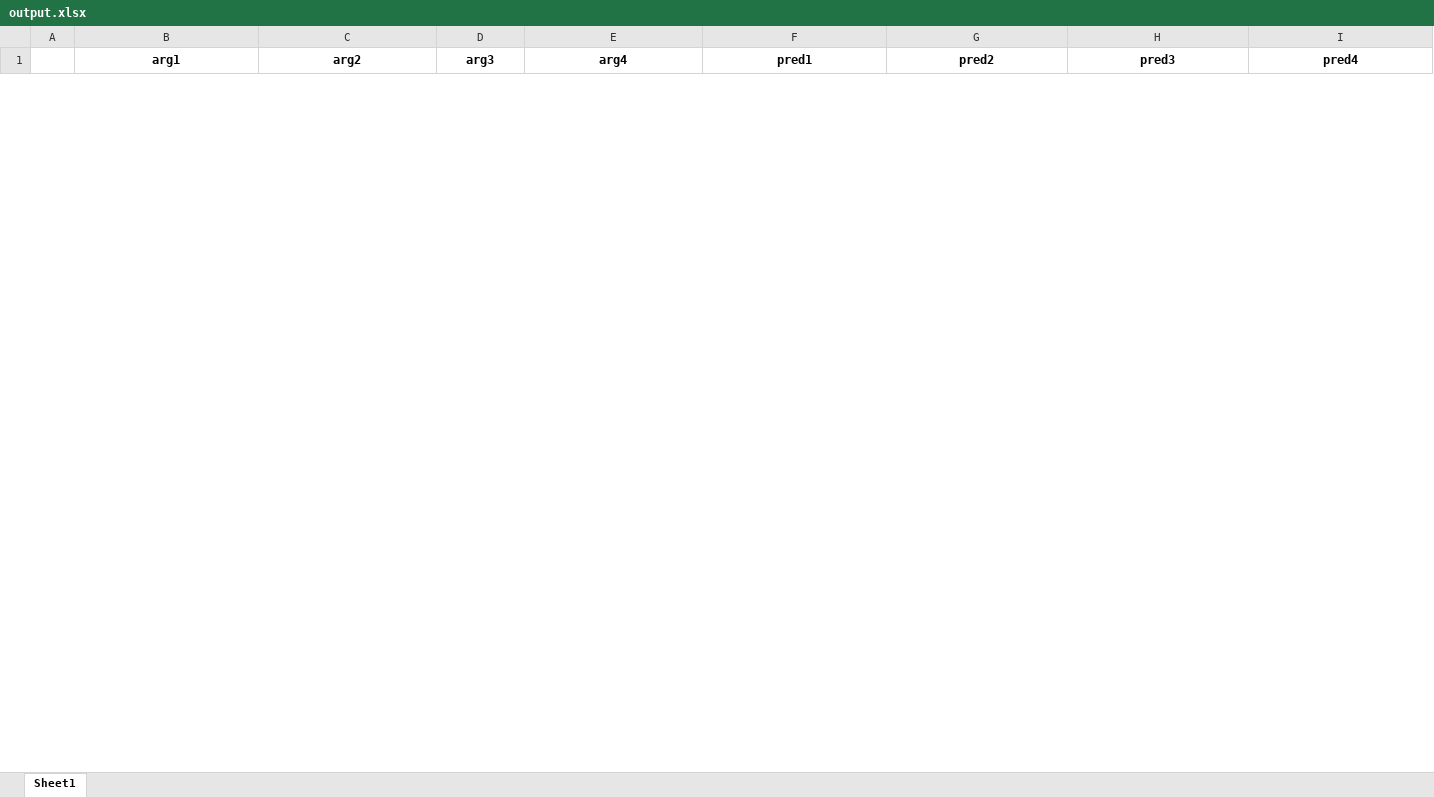
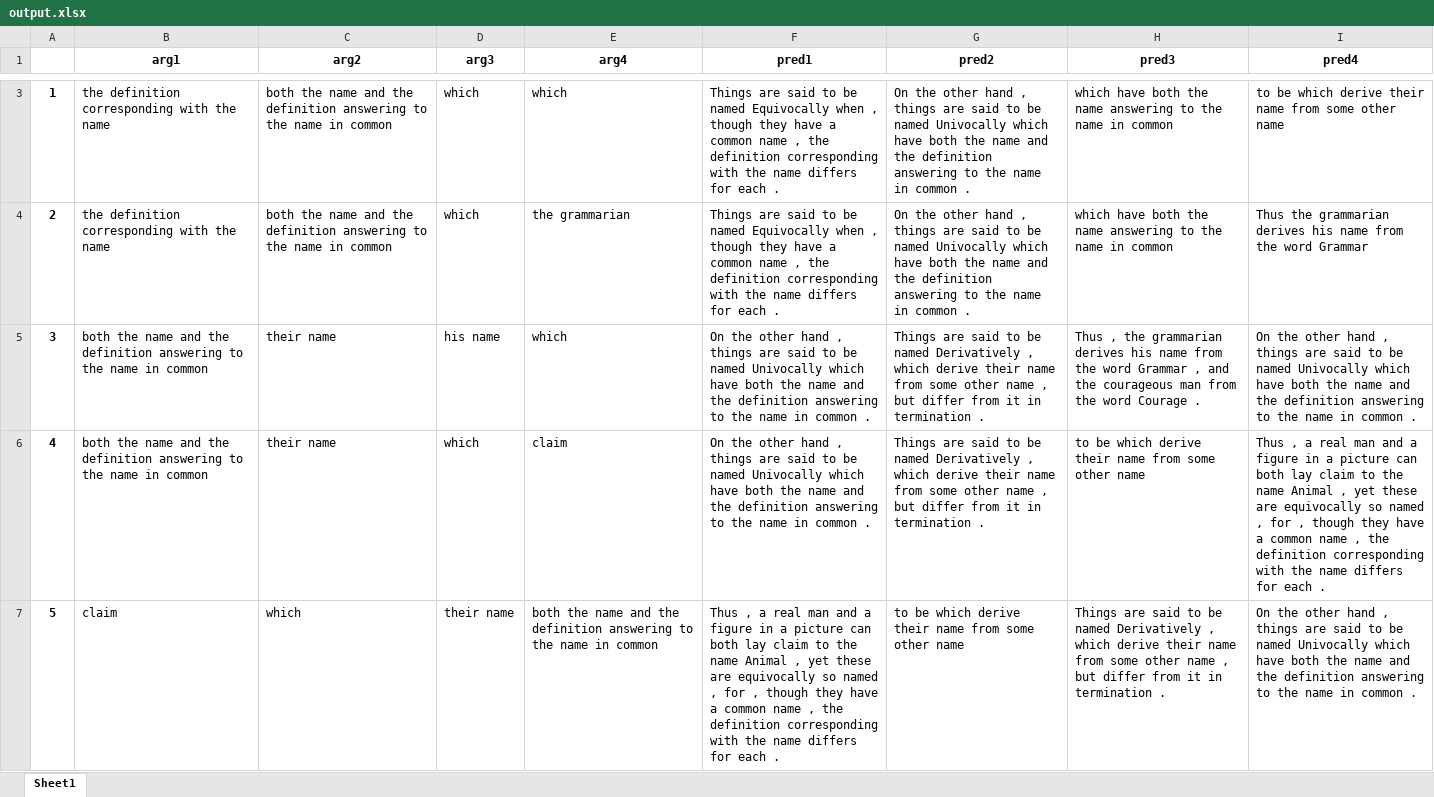
Before and after one commit to c0ntradicti0n/distinctiopus, an Excel workbook: output.xlsx, sheet Sheet1, drawn as a sheet; only a part is shown, gaps mark what is left out; values as stored, in another font and other column widths than the file's, no borders; the diff covers the shown part only; the diff names each change by its address in the sheet, - before the commit and + after, or states it on an @@ line.

Commit message:
Generate output as readable xlsx.
Added to final query some condition, that side-changing duplicates are excluded.

And write only text, and not node information into that df.

```diff
--- a/output.xlsx (sheet Sheet1)
+++ b/output.xlsx (sheet Sheet1)
+row 3: 1 | the definition corresponding with the name | both the name and the definition answering to the name in common | which | which | Things are said to be named Equivocally when , though they have a common name , the definition corresponding with the name differs for each . | On the other hand , things are said to be named Univocally which have both the name and the definition answering to the name in common . | which have both the name answering to the name in common | to be which derive their name from some other name
+row 4: 2 | the definition corresponding with the name | both the name and the definition answering to the name in common | which | the grammarian | Things are said to be named Equivocally when , though they have a common name , the definition corresponding with the name differs for each . | On the other hand , things are said to be named Univocally which have both the name and the definition answering to the name in common . | which have both the name answering to the name in common | Thus the grammarian derives his name from the word Grammar
+row 5: 3 | both the name and the definition answering to the name in common | their name | his name | which | On the other hand , things are said to be named Univocally which have both the name and the definition answering to the name in common . | Things are said to be named Derivatively , which derive their name from some other name , but differ from it in termination . | Thus , the grammarian derives his name from the word Grammar , and the courageous man from the word Courage . | On the other hand , things are said to be named Univocally which have both the name and the definition answering to the name in common .
+row 6: 4 | both the name and the definition answering to the name in common | their name | which | claim | On the other hand , things are said to be named Univocally which have both the name and the definition answering to the name in common . | Things are said to be named Derivatively , which derive their name from some other name , but differ from it in termination . | to be which derive their name from some other name | Thus , a real man and a figure in a picture can both lay claim to the name Animal , yet these are equivocally so named , for , though they have a common name , the definition corresponding with the name differs for each .
+row 7: 5 | claim | which | their name | both the name and the definition answering to the name in common | Thus , a real man and a figure in a picture can both lay claim to the name Animal , yet these are equivocally so named , for , though they have a common name , the definition corresponding with the name differs for each . | to be which derive their name from some other name | Things are said to be named Derivatively , which derive their name from some other name , but differ from it in termination . | On the other hand , things are said to be named Univocally which have both the name and the definition answering to the name in common .
```
Also changed, not shown: 6 added rows and 8 removed rows elsewhere in this sheet, 25 other files.
